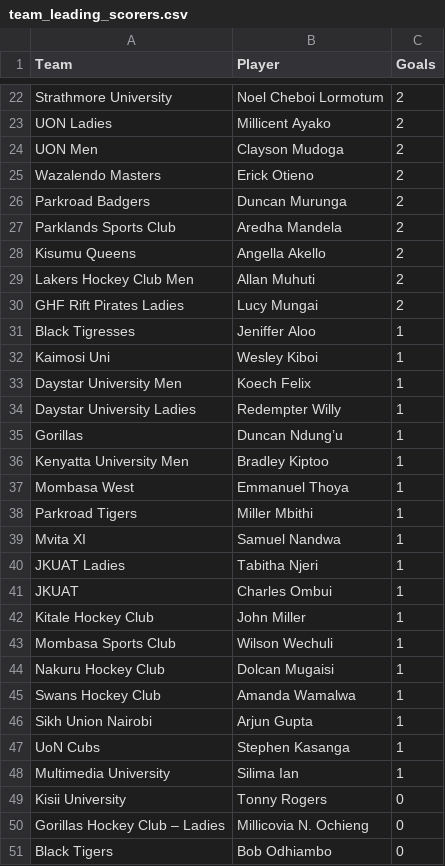
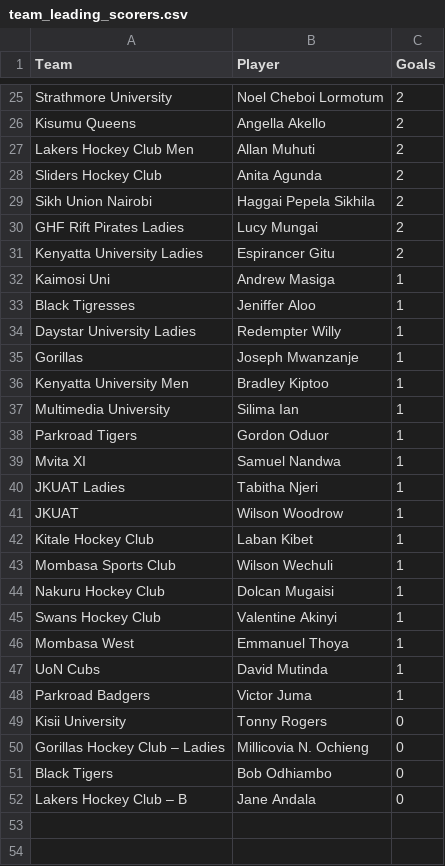
Before and after one commit to agesatony/hockeyiq-kenya, a CSV file: data/processed/team_leading_scorers.csv, drawn as a sheet; only a part is shown, gaps mark what is left out; the shorter side is filled out with more unchanged rows; removed rows and columns are numbered as before the commit, all else as after; the diff covers the shown part only; the diff names each change by its address in the sheet, - before the commit and + after, or states it on an @@ line.

```diff
--- a/data/processed/team_leading_scorers.csv
+++ b/data/processed/team_leading_scorers.csv
-row 24: UON Men | Clayson Mudoga | 2
@@ row 25 moved to row 21: Wazalendo Masters @@
-row 26: Parkroad Badgers | Duncan Murunga | 2
-row 27: Parklands Sports Club | Aredha Mandela | 2
+row 28: Sliders Hockey Club | Anita Agunda | 2
+row 29: Sikh Union Nairobi | Haggai Pepela Sikhila | 2
+row 31: Kenyatta University Ladies | Espirancer Gitu | 2
+row 32: Kaimosi Uni | Andrew Masiga | 1
-row 32: Kaimosi Uni | Wesley Kiboi | 1
-row 33: Daystar University Men | Koech Felix | 1
-B35 (Player): Duncan Ndung’u
+B35 (Player): Joseph Mwanzanje
@@ row 48 moved to row 37: Multimedia University @@
-B38 (Player): Miller Mbithi
+B38 (Player): Gordon Oduor
-B41 (Player): Charles Ombui
+B41 (Player): Wilson Woodrow
-B42 (Player): John Miller
+B42 (Player): Laban Kibet
-B45 (Player): Amanda Wamalwa
+B45 (Player): Valentine Akinyi
-row 46: Sikh Union Nairobi | Arjun Gupta | 1
@@ row 37 moved to row 46: Mombasa West @@
-B47 (Player): Stephen Kasanga
+B47 (Player): David Mutinda
+row 48: Parkroad Badgers | Victor Juma | 1
```
Also changed, not shown: 4 added rows, 3 removed rows, 6 moved rows and 3 edited cells elsewhere in this file, data/processed/alltime_top_scorers.csv, data/processed/big_game_record.csv, 7 other files.
